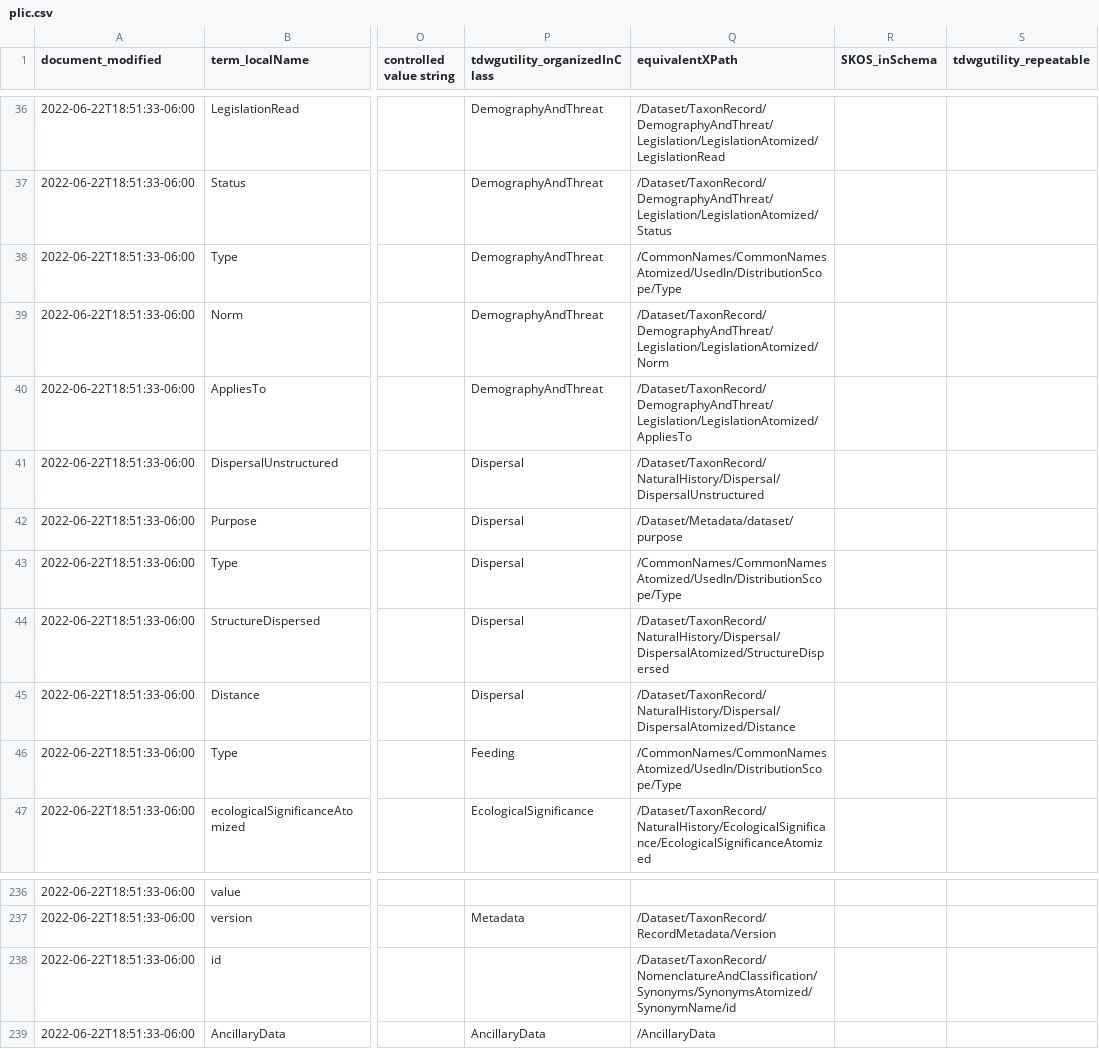
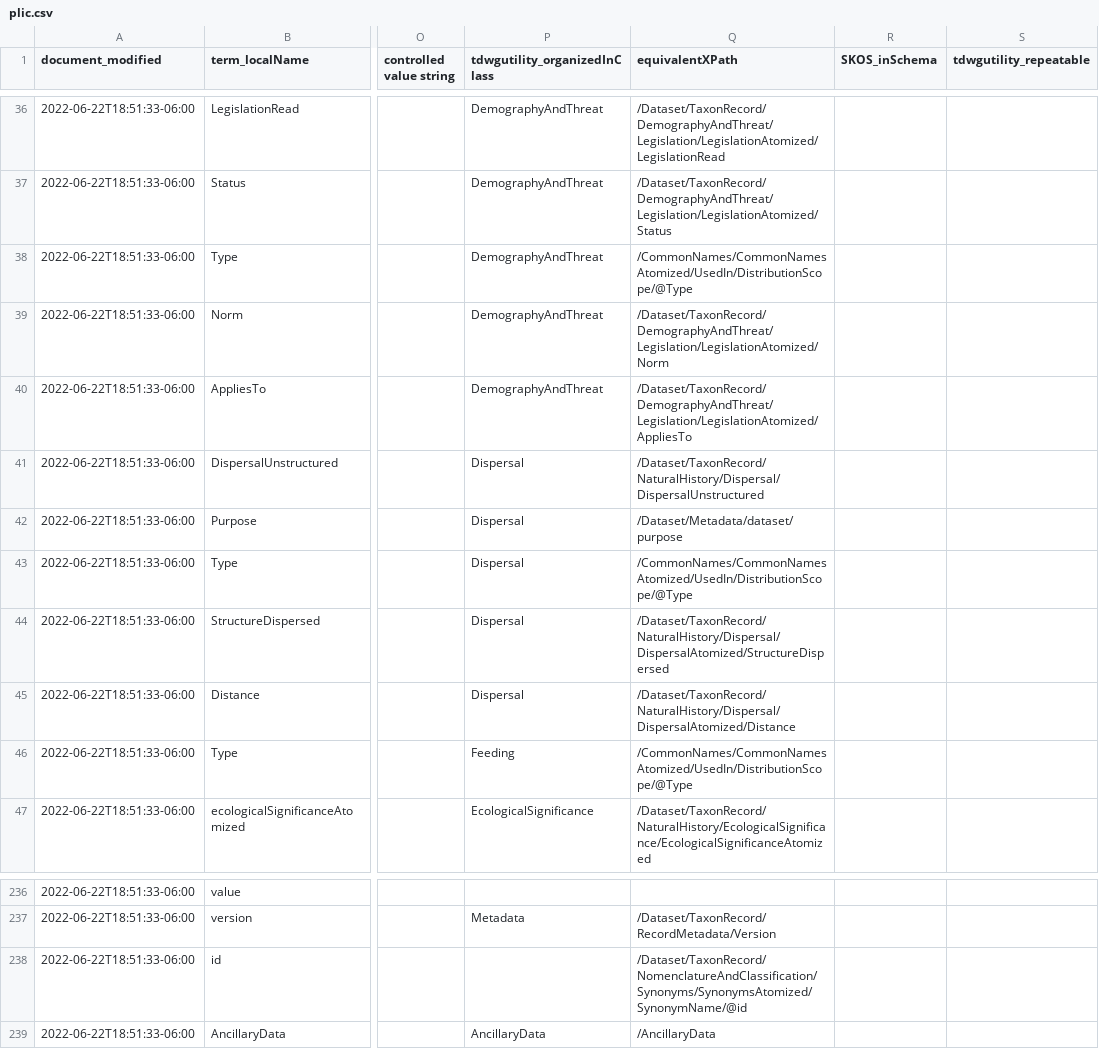
Before and after one commit to camiplata/rs.tdwg.org, a CSV file: plic/plic.csv, drawn as a sheet; only a part is shown, gaps mark what is left out; the diff names each change by its address in the sheet, - before the commit and + after, or states it on an @@ line.

```diff
--- a/plic/plic.csv
+++ b/plic/plic.csv
-Q38 (equivalentXPath): /CommonNames/CommonNamesAtomized/UsedIn/DistributionScope/Type
+Q38 (equivalentXPath): /CommonNames/CommonNamesAtomized/UsedIn/DistributionScope/@Type
-Q43 (equivalentXPath): /CommonNames/CommonNamesAtomized/UsedIn/DistributionScope/Type
+Q43 (equivalentXPath): /CommonNames/CommonNamesAtomized/UsedIn/DistributionScope/@Type
-Q46 (equivalentXPath): /CommonNames/CommonNamesAtomized/UsedIn/DistributionScope/Type
+Q46 (equivalentXPath): /CommonNames/CommonNamesAtomized/UsedIn/DistributionScope/@Type
-Q238 (equivalentXPath): /Dataset/TaxonRecord/NomenclatureAndClassification/Synonyms/SynonymsAtomized/SynonymName/id
+Q238 (equivalentXPath): /Dataset/TaxonRecord/NomenclatureAndClassification/Synonyms/SynonymsAtomized/SynonymName/@id
```
